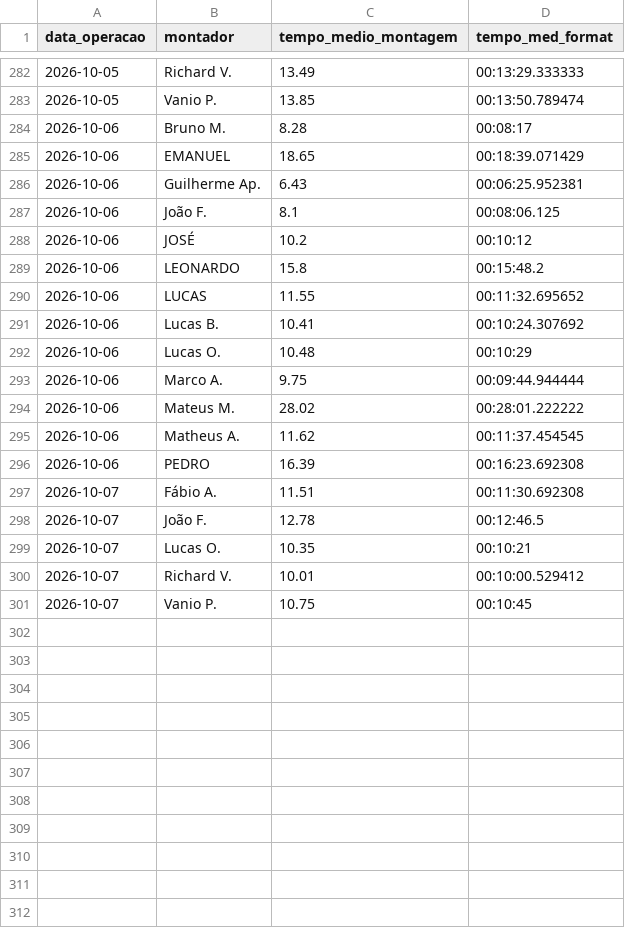
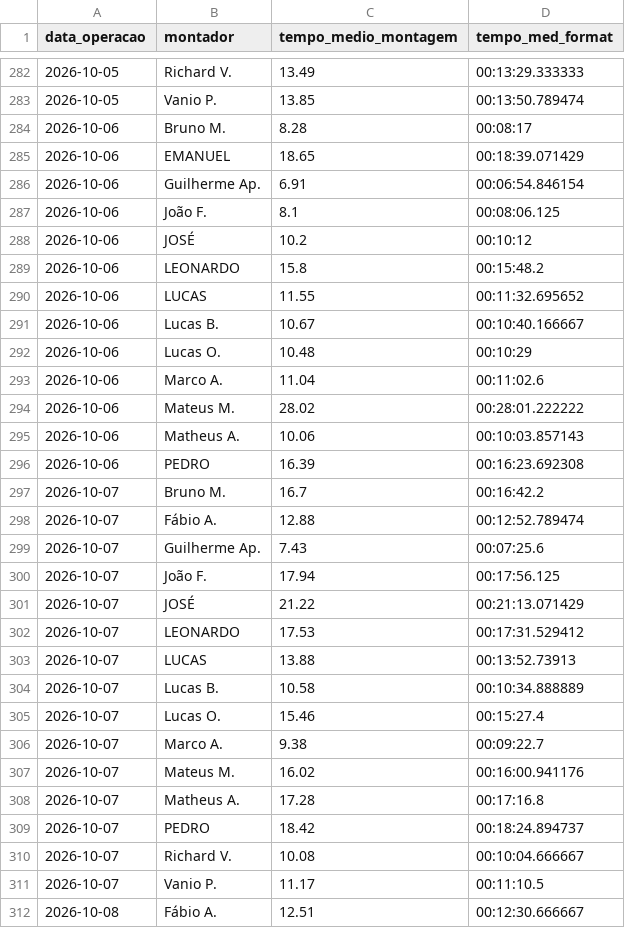
Before and after one commit to diogojfr/report-cdc-streamlit, a CSV file: data/tempo_medio_mont.csv, drawn as a sheet; only a part is shown, gaps mark what is left out; the diff covers the shown part only.

```diff
--- a/data/tempo_medio_mont.csv
+++ b/data/tempo_medio_mont.csv
@@ -285,3 +285,3 @@ data_operacao,montador,tempo_medio_montagem,tempo_med_format
 2026-10-06,EMANUEL,18.65,00:18:39.071429
-2026-10-06,Guilherme Ap.,6.43,00:06:25.952381
+2026-10-06,Guilherme Ap.,6.91,00:06:54.846154
 2026-10-06,João F.,8.1,00:08:06.125
@@ -290,12 +290,23 @@ data_operacao,montador,tempo_medio_montagem,tempo_med_format
 2026-10-06,LUCAS,11.55,00:11:32.695652
-2026-10-06,Lucas B.,10.41,00:10:24.307692
+2026-10-06,Lucas B.,10.67,00:10:40.166667
 2026-10-06,Lucas O.,10.48,00:10:29
-2026-10-06,Marco A.,9.75,00:09:44.944444
+2026-10-06,Marco A.,11.04,00:11:02.6
 2026-10-06,Mateus M.,28.02,00:28:01.222222
-2026-10-06,Matheus A.,11.62,00:11:37.454545
+2026-10-06,Matheus A.,10.06,00:10:03.857143
 2026-10-06,PEDRO,16.39,00:16:23.692308
-2026-10-07,Fábio A.,11.51,00:11:30.692308
-2026-10-07,João F.,12.78,00:12:46.5
-2026-10-07,Lucas O.,10.35,00:10:21
-2026-10-07,Richard V.,10.01,00:10:00.529412
-2026-10-07,Vanio P.,10.75,00:10:45
+2026-10-07,Bruno M.,16.7,00:16:42.2
+2026-10-07,Fábio A.,12.88,00:12:52.789474
+2026-10-07,Guilherme Ap.,7.43,00:07:25.6
+2026-10-07,João F.,17.94,00:17:56.125
+2026-10-07,JOSÉ,21.22,00:21:13.071429
+2026-10-07,LEONARDO,17.53,00:17:31.529412
+2026-10-07,LUCAS,13.88,00:13:52.73913
+2026-10-07,Lucas B.,10.58,00:10:34.888889
+2026-10-07,Lucas O.,15.46,00:15:27.4
+2026-10-07,Marco A.,9.38,00:09:22.7
+2026-10-07,Mateus M.,16.02,00:16:00.941176
+2026-10-07,Matheus A.,17.28,00:17:16.8
+2026-10-07,PEDRO,18.42,00:18:24.894737
+2026-10-07,Richard V.,10.08,00:10:04.666667
+2026-10-07,Vanio P.,11.17,00:11:10.5
+2026-10-08,Fábio A.,12.51,00:12:30.666667
```
Also changed, not shown: 6 added rows elsewhere in this file, data/caixa_hora.csv, data/conf_registros.csv, 9 other files.
